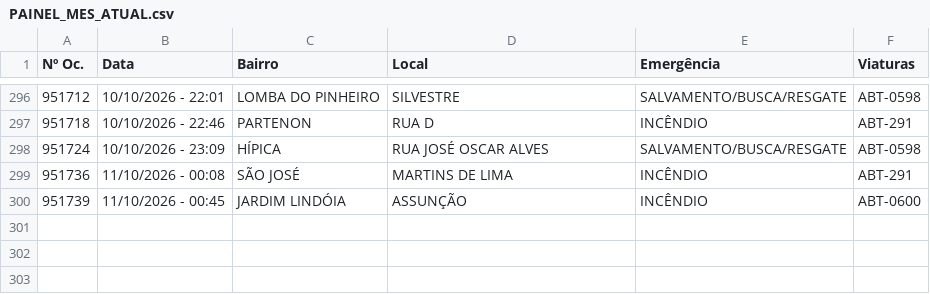
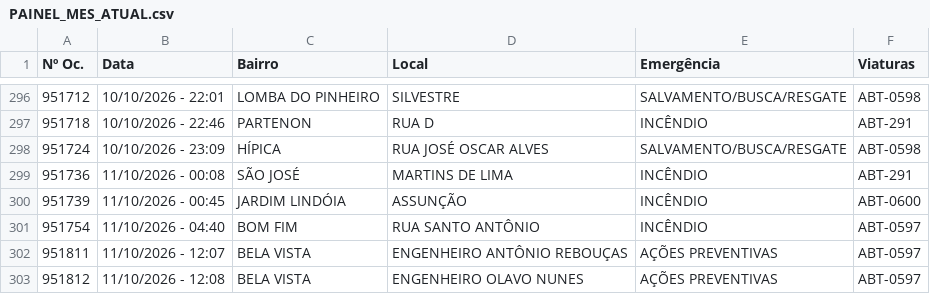
Before and after one commit to ciabm-1bbm/site, a CSV file: dados/PAINEL_MES_ATUAL.csv, drawn as a sheet; only a part is shown, gaps mark what is left out.

```diff
--- a/dados/PAINEL_MES_ATUAL.csv
+++ b/dados/PAINEL_MES_ATUAL.csv
@@ -300 +300,4 @@ Nº Oc.,Data,Bairro,Local,Emergência,Viaturas
 951739,11/10/2026 - 00:45,JARDIM LINDÓIA,ASSUNÇÃO,INCÊNDIO,ABT-0600
+951754,11/10/2026 - 04:40,BOM FIM,RUA SANTO ANTÔNIO,INCÊNDIO,ABT-0597
+951811,11/10/2026 - 12:07,BELA VISTA,ENGENHEIRO ANTÔNIO REBOUÇAS,AÇÕES PREVENTIVAS,ABT-0597
+951812,11/10/2026 - 12:08,BELA VISTA,ENGENHEIRO OLAVO NUNES,AÇÕES PREVENTIVAS,ABT-0597
```
